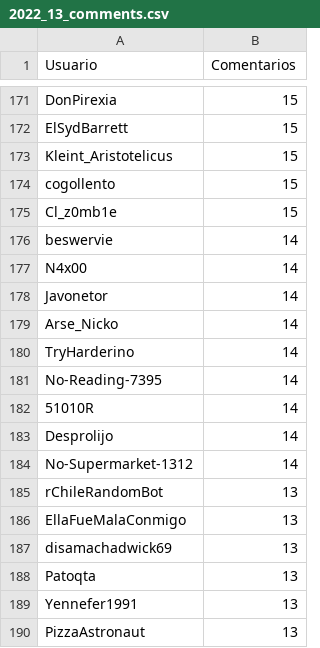
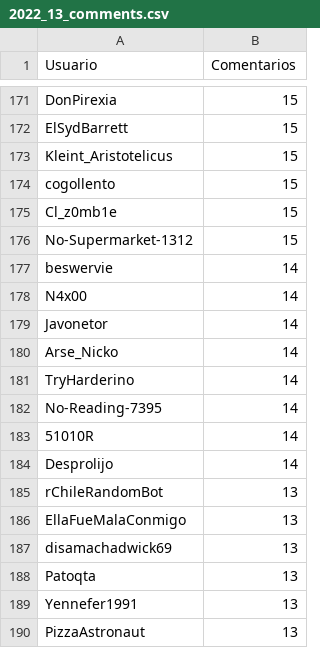
Before and after one commit to djxzinik/rChileRandom-Bot, a CSV file: weekly/2022_13_comments.csv, drawn as a sheet; only a part is shown, gaps mark what is left out.

```diff
--- a/weekly/2022_13_comments.csv
+++ b/weekly/2022_13_comments.csv
@@ -175,2 +175,3 @@ cogollento,15
 Cl_z0mb1e,15
+No-Supermarket-1312,15
 beswervie,14
@@ -183,3 +184,2 @@ No-Reading-7395,14
 Desprolijo,14
-No-Supermarket-1312,14
 rChileRandomBot,13
```
Also changed, not shown: Users_comments.csv, weekly/current_comments.csv, 2 other files.
